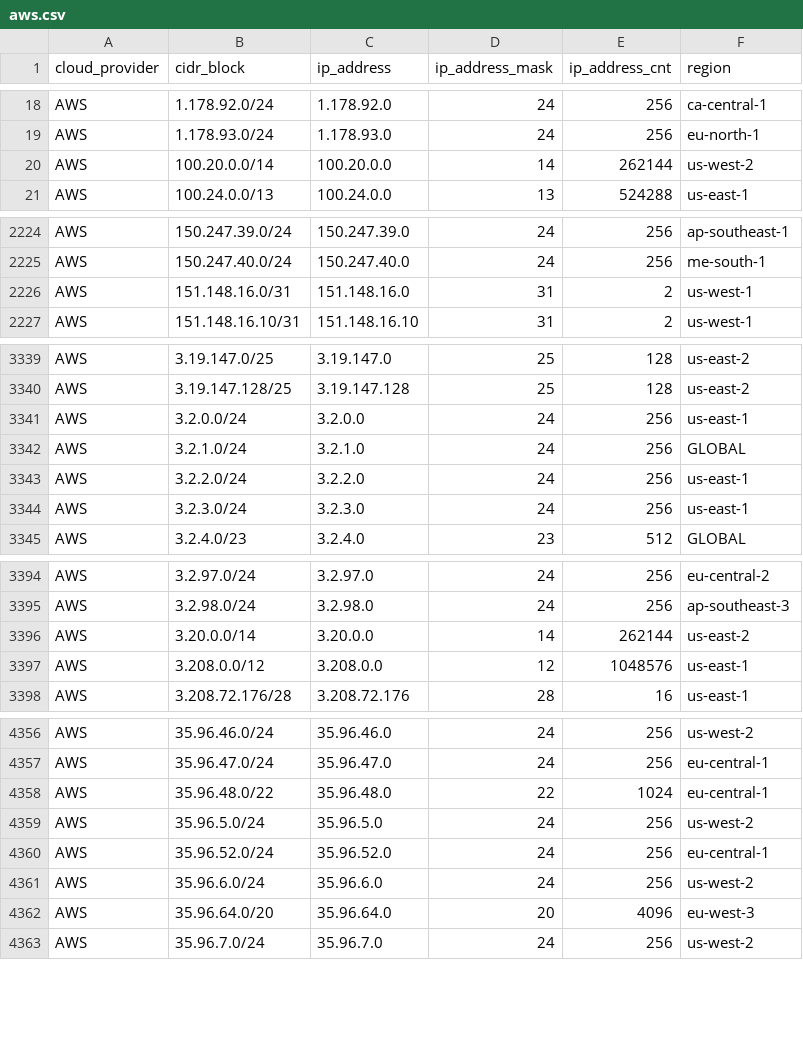
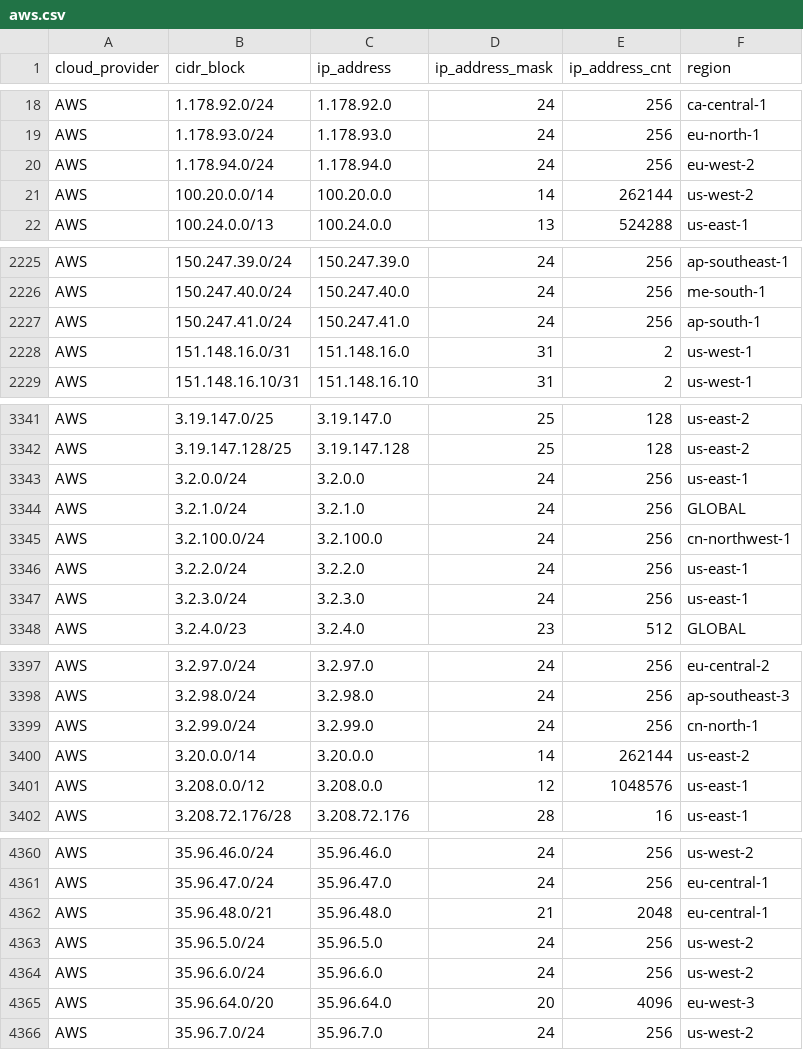
Before and after one commit to danilabs/public-cloud-provider-ip-ranges, a CSV file: data/providers/aws.csv, drawn as a sheet; only a part is shown, gaps mark what is left out.

```diff
--- a/data/providers/aws.csv
+++ b/data/providers/aws.csv
@@ -19,2 +19,3 @@ AWS,1.178.92.0/24,1.178.92.0,24,256,ca-central-1
 AWS,1.178.93.0/24,1.178.93.0,24,256,eu-north-1
+AWS,1.178.94.0/24,1.178.94.0,24,256,eu-west-2
 AWS,100.20.0.0/14,100.20.0.0,14,262144,us-west-2
@@ -2225,2 +2226,3 @@ AWS,150.247.39.0/24,150.247.39.0,24,256,ap-southeast-1
 AWS,150.247.40.0/24,150.247.40.0,24,256,me-south-1
+AWS,150.247.41.0/24,150.247.41.0,24,256,ap-south-1
 AWS,151.148.16.0/31,151.148.16.0,31,2,us-west-1
@@ -3342,2 +3344,3 @@ AWS,3.2.0.0/24,3.2.0.0,24,256,us-east-1
 AWS,3.2.1.0/24,3.2.1.0,24,256,GLOBAL
+AWS,3.2.100.0/24,3.2.100.0,24,256,cn-northwest-1
 AWS,3.2.2.0/24,3.2.2.0,24,256,us-east-1
@@ -3395,2 +3398,3 @@ AWS,3.2.97.0/24,3.2.97.0,24,256,eu-central-2
 AWS,3.2.98.0/24,3.2.98.0,24,256,ap-southeast-3
+AWS,3.2.99.0/24,3.2.99.0,24,256,cn-north-1
 AWS,3.20.0.0/14,3.20.0.0,14,262144,us-east-2
@@ -4357,5 +4361,4 @@ AWS,35.96.46.0/24,35.96.46.0,24,256,us-west-2
 AWS,35.96.47.0/24,35.96.47.0,24,256,eu-central-1
-AWS,35.96.48.0/22,35.96.48.0,22,1024,eu-central-1
+AWS,35.96.48.0/21,35.96.48.0,21,2048,eu-central-1
 AWS,35.96.5.0/24,35.96.5.0,24,256,us-west-2
-AWS,35.96.52.0/24,35.96.52.0,24,256,eu-central-1
 AWS,35.96.6.0/24,35.96.6.0,24,256,us-west-2
```
Also changed, not shown: data/providers/googlecloud.csv, 17 other files.
